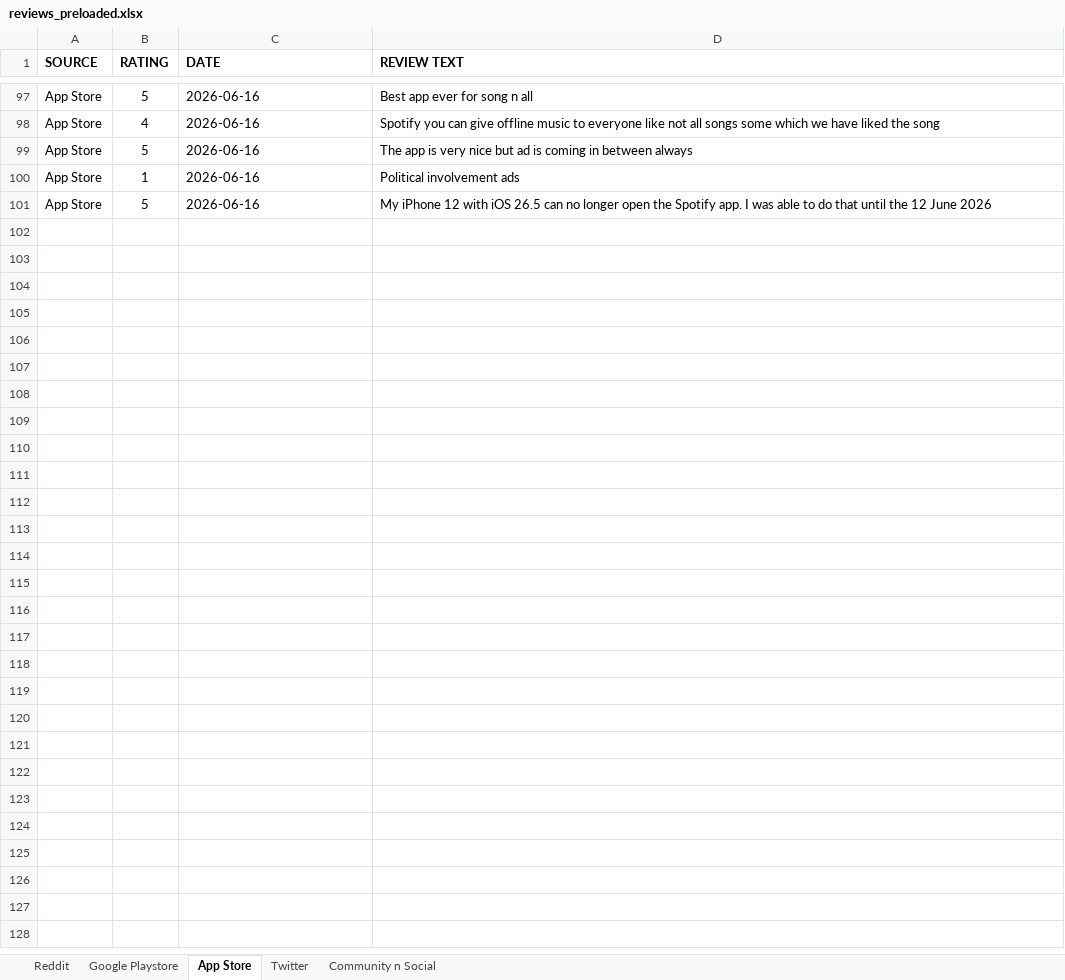
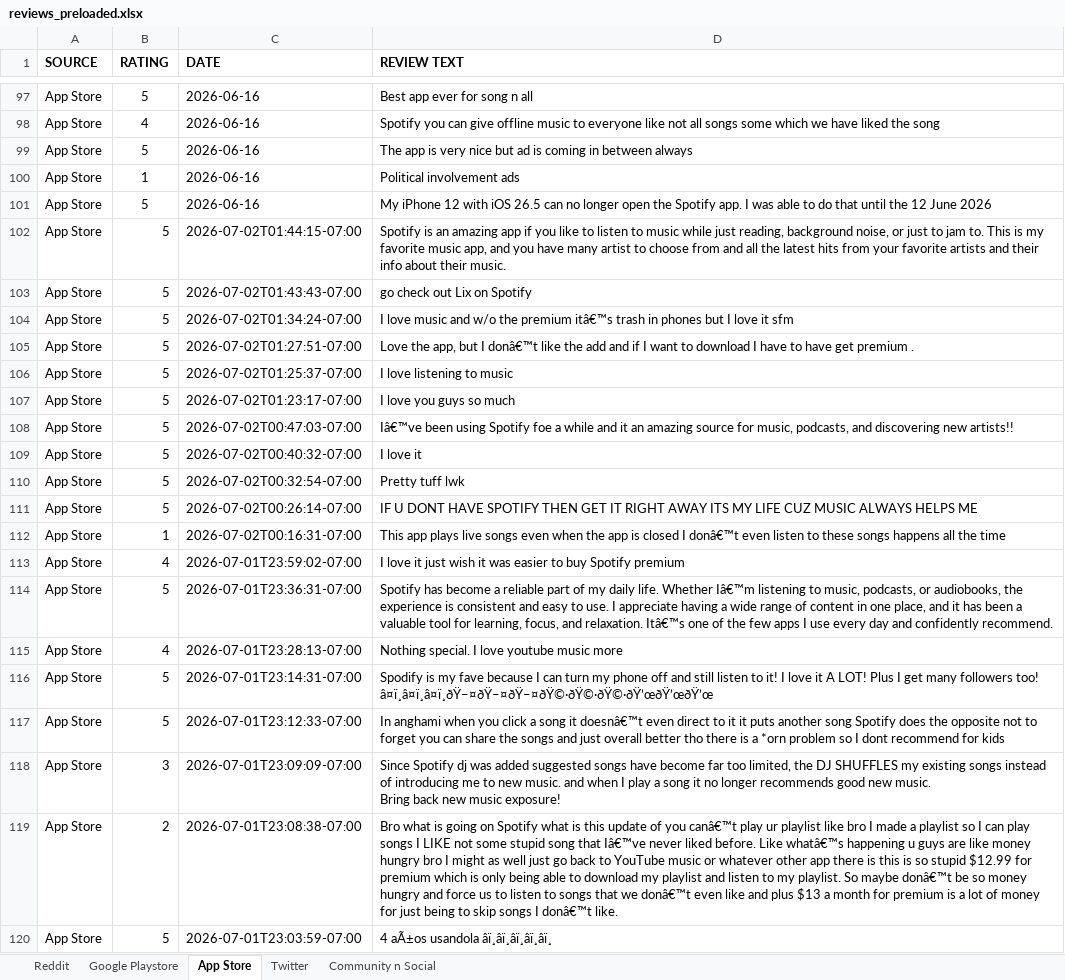
Before and after one commit to letsgetitdone23/Spotify-Review-Discovery-Engine, an Excel workbook: data/reviews_preloaded.xlsx, sheet App Store, drawn as a sheet; only a part is shown, gaps mark what is left out; values as stored, in another font and other column widths than the file's, no borders; ↵ is a line break in a cell; the diff covers the shown part only; the diff names each change by its address in the sheet, - before the commit and + after, or states it on an @@ line.

```diff
--- a/data/reviews_preloaded.xlsx (sheet App Store)
+++ b/data/reviews_preloaded.xlsx (sheet App Store)
+row 102: App Store | 5 | 2026-07-02T01:44:15-07:00 | Spotify is an amazing app if you like to listen to music while just reading, background noise, or just to jam to. This is my favorite music app, and you have many artist to choose from and all the latest hits from your favorite artists and their info about their music.
+row 103: App Store | 5 | 2026-07-02T01:43:43-07:00 | go check out Lix on Spotify
+row 104: App Store | 5 | 2026-07-02T01:34:24-07:00 | I love music and w/o the premium itâ€™s trash in phones but I love it sfm
+row 105: App Store | 5 | 2026-07-02T01:27:51-07:00 | Love the app, but I donâ€™t like the add and if I want to download I have to have get premium .
+row 106: App Store | 5 | 2026-07-02T01:25:37-07:00 | I love listening to music
+row 107: App Store | 5 | 2026-07-02T01:23:17-07:00 | I love you guys so much
+row 108: App Store | 5 | 2026-07-02T00:47:03-07:00 | Iâ€™ve been using Spotify foe a while and it an amazing source for music, podcasts, and discovering new artists!!
+row 109: App Store | 5 | 2026-07-02T00:40:32-07:00 | I love it
+row 110: App Store | 5 | 2026-07-02T00:32:54-07:00 | Pretty tuff lwk
+row 111: App Store | 5 | 2026-07-02T00:26:14-07:00 | IF U DONT HAVE SPOTIFY THEN GET IT RIGHT AWAY ITS MY LIFE CUZ MUSIC ALWAYS HELPS ME
+row 112: App Store | 1 | 2026-07-02T00:16:31-07:00 | This app plays live songs even when the app is closed I donâ€™t even listen to these songs happens all the time
+row 113: App Store | 4 | 2026-07-01T23:59:02-07:00 | I love it just wish it was easier to buy Spotify premium
+row 114: App Store | 5 | 2026-07-01T23:36:31-07:00 | Spotify has become a reliable part of my daily life. Whether Iâ€™m listening to music, podcasts, or audiobooks, the experience is consistent and easy to use. I appreciate having a wide range of content in one place, and it has been a valuable tool for learning, focus, and relaxation. Itâ€™s one of the few apps I use every day and confidently recommend.
+row 115: App Store | 4 | 2026-07-01T23:28:13-07:00 | Nothing special. I love youtube music more
+row 116: App Store | 5 | 2026-07-01T23:14:31-07:00 | Spodify is my fave because I can turn my phone off and still listen to it! I love it A LOT! Plus I get many followers too! â¤ï¸â¤ï¸â¤ï¸ðŸ–¤ðŸ–¤ðŸ–¤ðŸ©·ðŸ©·ðŸ©·ðŸ’œðŸ’œðŸ’œ
+row 117: App Store | 5 | 2026-07-01T23:12:33-07:00 | In anghami when you click a song it doesnâ€™t even direct to it it puts another song Spotify does the opposite not to forget you can share the songs and just overall better tho there is a *orn problem so I dont recommend for kids
+row 118: App Store | 3 | 2026-07-01T23:09:09-07:00 | Since Spotify dj was added suggested songs have become far too limited, the DJ SHUFFLES my existing songs instead of introducing me to new music. and when I play a song it no longer recommends good new music. ↵ Bring back new music exposure!
+row 119: App Store | 2 | 2026-07-01T23:08:38-07:00 | Bro what is going on Spotify what is this update of you canâ€™t play ur playlist like bro I made a playlist so I can play songs I LIKE not some stupid song that Iâ€™ve never liked before. Like whatâ€™s happening u guys are like money hungry bro I might as well just go back to YouTube music or whatever other app there is this is so stupid $12.99 for premium which is only being able to download my playlist and listen to my playlist. So maybe donâ€™t be so money hungry and force us to listen to songs that we donâ€™t even like and plus $13 a month for premium is a lot of money for just being to skip songs I donâ€™t like.
+row 120: App Store | 5 | 2026-07-01T23:03:59-07:00 | 4 aÃ±os usandola âï¸âï¸âï¸âï¸âï¸
```
Also changed, not shown: 481 added rows elsewhere in this sheet, sheet Google Playstore, sheet Community n Social, sheet Reddit, 1 other file.
